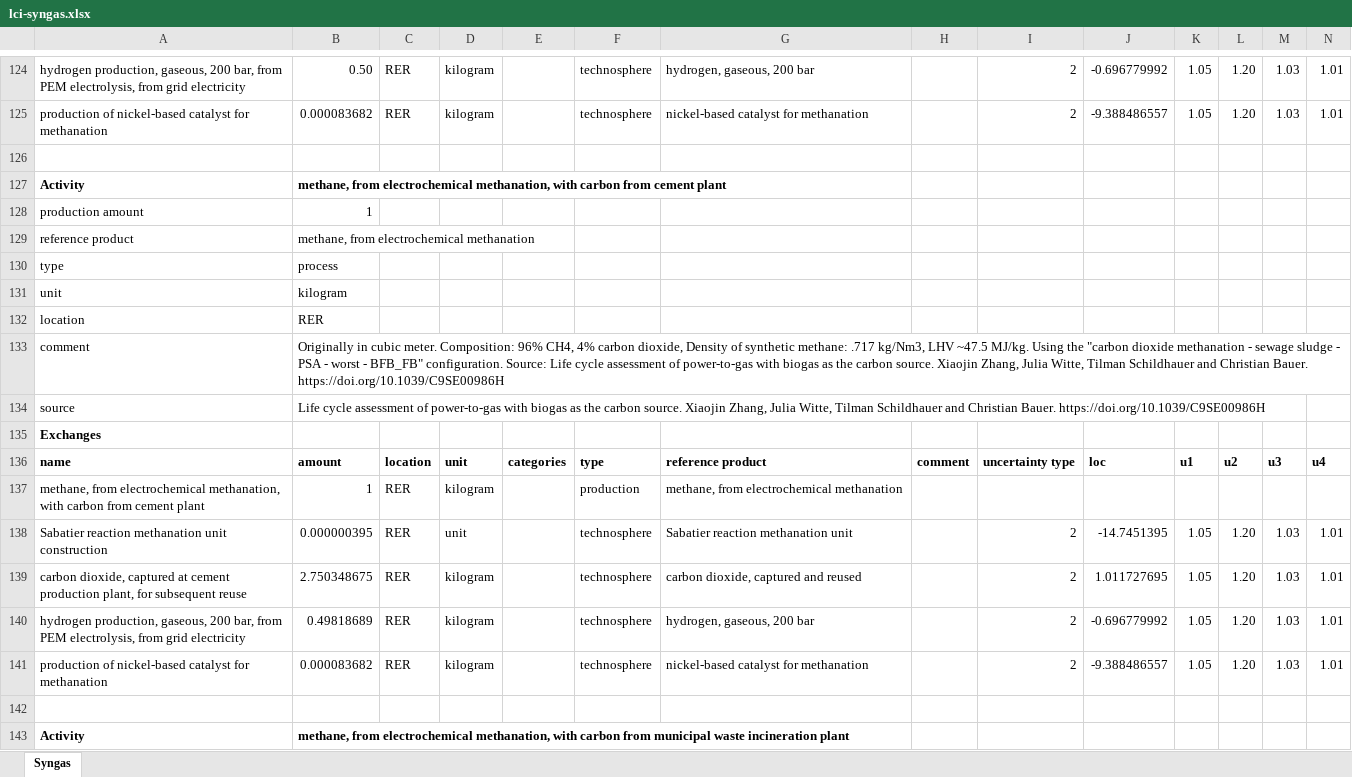
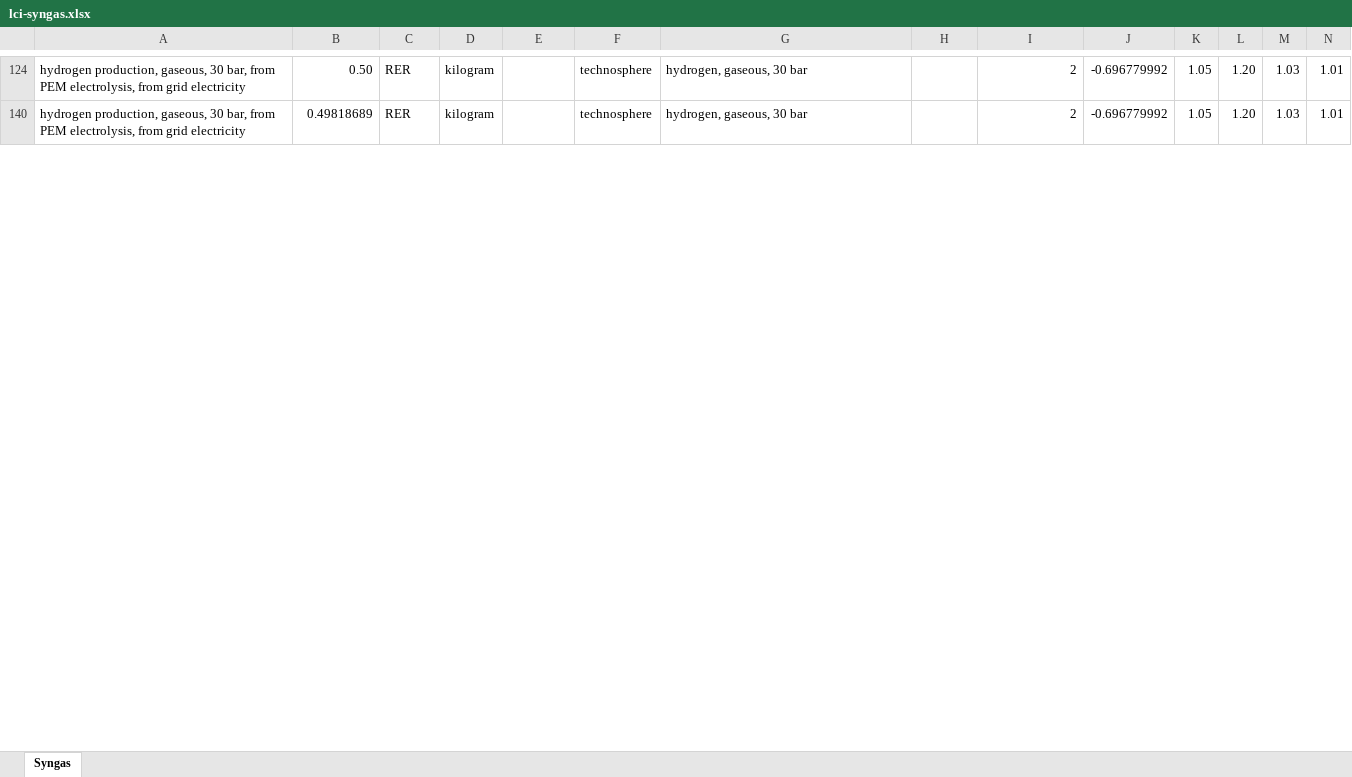
Before and after one commit to polca/premise, an Excel workbook: premise/data/additional_inventories/lci-syngas.xlsx, sheet Syngas, drawn as a sheet; only a part is shown, gaps mark what is left out; values as stored, in another font and other column widths than the file's, no borders; rows hold the shown columns only; the diff covers the shown part only; the diff names each change by its address in the sheet, - before the commit and + after, or states it on an @@ line.

```diff
--- a/premise/data/additional_inventories/lci-syngas.xlsx (sheet Syngas)
+++ b/premise/data/additional_inventories/lci-syngas.xlsx (sheet Syngas)
-A124: …production, gaseous, 200 bar, from…
+A124: …production, gaseous, 30 bar, from…
-G124: hydrogen, gaseous, 200 bar
+G124: hydrogen, gaseous, 30 bar
@@ row 125 hidden: production of nickel-based catalyst for methanation | 0.000083682 | RER | kilogram |  | technosphere | nickel-based catalyst for methanation |  | 2 | -9.388486557 | 1.05 | 1.20 | 1.03 | 1.01 @@
-row 126: (empty)
@@ row 127 hidden: Activity | methane, from electrochemical methanation, with carbon from cement plant @@
@@ row 128 hidden: production amount | 1 @@
@@ row 129 hidden: reference product | methane, from electrochemical methanation @@
@@ row 130 hidden: type | process @@
@@ row 131 hidden: unit | kilogram @@
@@ row 132 hidden: location | RER @@
@@ row 133 hidden: comment | Originally in cubic meter. Composition: 96% CH4, 4% carbon dioxide, Density of synthetic methane: .717 kg/Nm3, LHV ~47.5 MJ/kg. Using the "carbon dioxide methanation - sewage sludge - PSA - worst - BFB_FB" configuration. Source: Life cycle assessment of power-to-gas with biogas as the carbon source. Xiaojin Zhang, Julia Witte, Tilman Schildhauer and Christian Bauer. https://doi.org/10.1039/C9SE00986H @@
@@ row 134 hidden: source | Life cycle assessment of power-to-gas with biogas as the carbon source. Xiaojin Zhang, Julia Witte, Tilman Schildhauer and Christian Bauer. https://doi.org/10.1039/C9SE00986H @@
@@ row 135 hidden: Exchanges @@
@@ row 136 hidden: name | amount | location | unit | categories | type | reference product | comment | uncertainty type | loc | u1 | u2 | u3 | u4 @@
@@ row 137 hidden: methane, from electrochemical methanation, with carbon from cement plant | 1 | RER | kilogram |  | production | methane, from electrochemical methanation @@
@@ row 138 hidden: Sabatier reaction methanation unit construction | 0.000000395 | RER | unit |  | technosphere | Sabatier reaction methanation unit |  | 2 | -14.7451395 | 1.05 | 1.20 | 1.03 | 1.01 @@
@@ row 139 hidden: carbon dioxide, captured at cement production plant, for subsequent reuse | 2.750348675 | RER | kilogram |  | technosphere | carbon dioxide, captured and reused |  | 2 | 1.011727695 | 1.05 | 1.20 | 1.03 | 1.01 @@
-A140: …production, gaseous, 200 bar, from…
+A140: …production, gaseous, 30 bar, from…
-G140: hydrogen, gaseous, 200 bar
+G140: hydrogen, gaseous, 30 bar
@@ row 141 hidden: production of nickel-based catalyst for methanation | 0.000083682 | RER | kilogram |  | technosphere | nickel-based catalyst for methanation |  | 2 | -9.388486557 | 1.05 | 1.20 | 1.03 | 1.01 @@
-row 142: (empty)
@@ row 143 hidden: Activity | methane, from electrochemical methanation, with carbon from municipal waste incineration plant @@
```
Also changed, not shown: 10 removed rows, 199 hidden or unhidden rows and 8 edited cells elsewhere in this sheet, premise/data/additional_inventories/lci-Carma-CCS.xlsx, premise/data/additional_inventories/lci-hydrogen-electrolysis.xlsx, 27 other files.
